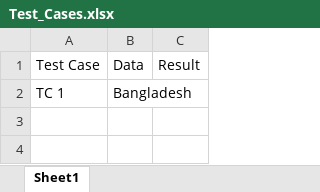
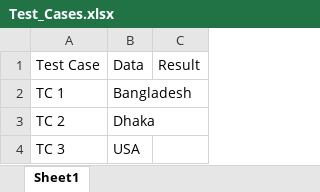
Before and after one commit to rjabdurrahman/google_result_scarper, an Excel workbook: Test_Cases.xlsx, sheet Sheet1, drawn as a sheet; values as stored, in another font and other column widths than the file's, no borders; the diff names each change by its address in the sheet, - before the commit and + after, or states it on an @@ line.

```diff
--- a/Test_Cases.xlsx (sheet Sheet1)
+++ b/Test_Cases.xlsx (sheet Sheet1)
+row 3: TC 2 | Dhaka
+row 4: TC 3 | USA
```
Also changed, not shown: Test_Cases_Res.xlsx, 3 other files.
